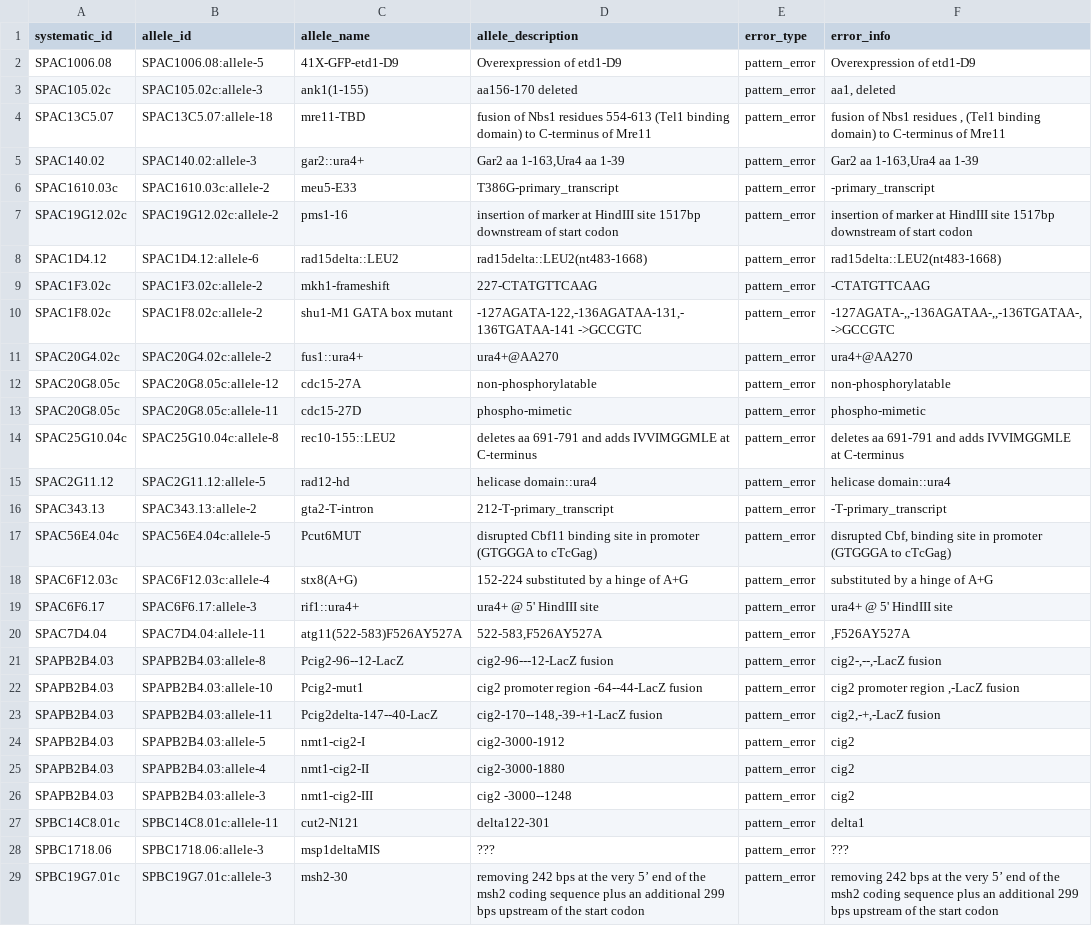
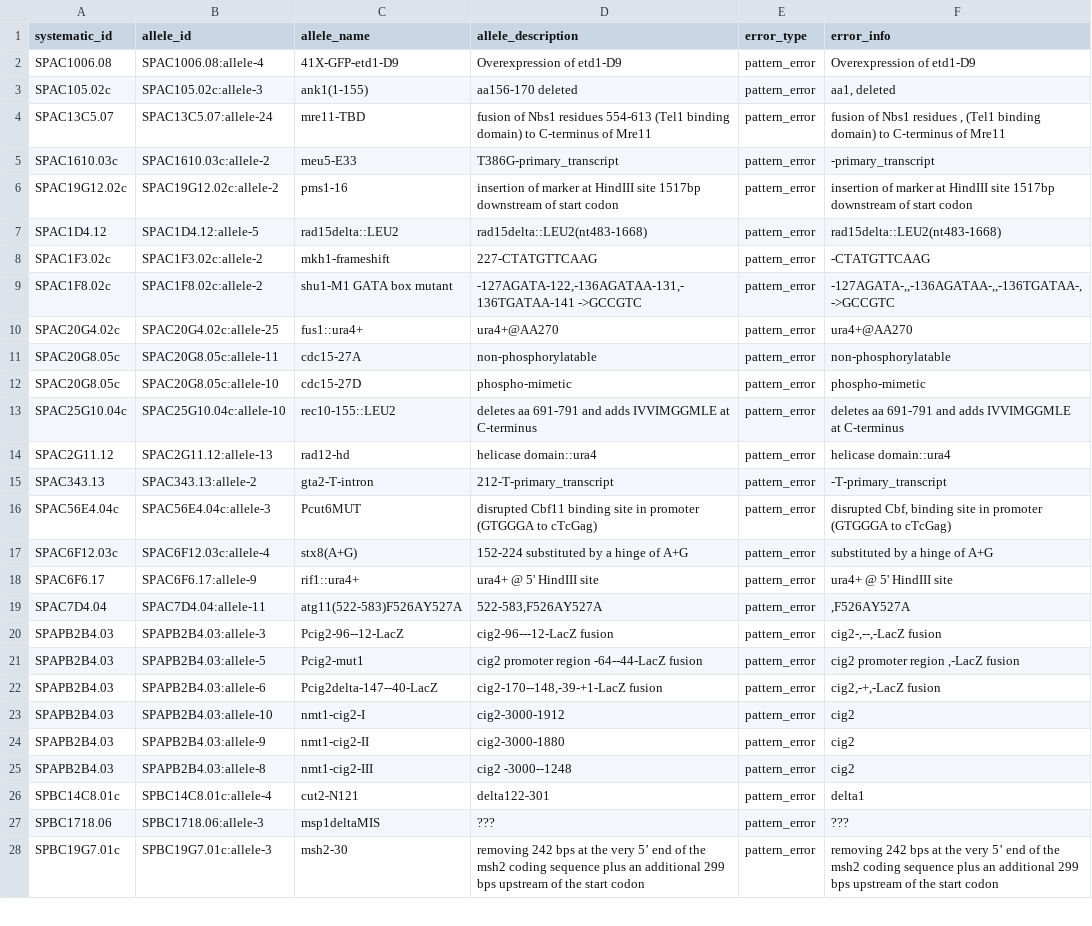
Before and after one commit to pombase/allele_qc, a TSV file: results/allele_cannot_fix_other_errors.tsv, drawn as a sheet; only a part is shown; the diff covers the shown part only.

```diff
--- a/results/allele_cannot_fix_other_errors.tsv
+++ b/results/allele_cannot_fix_other_errors.tsv
@@ -1,28 +1,27 @@
 systematic_id	allele_id	allele_name	allele_description	error_type	error_info
-SPAC1006.08	SPAC1006.08:allele-5	41X-GFP-etd1-D9	Overexpression of etd1-D9	pattern_error	Overexpression of etd1-D9
+SPAC1006.08	SPAC1006.08:allele-4	41X-GFP-etd1-D9	Overexpression of etd1-D9	pattern_error	Overexpression of etd1-D9
 SPAC105.02c	SPAC105.02c:allele-3	ank1(1-155)	aa156-170 deleted	pattern_error	aa1, deleted
-SPAC13C5.07	SPAC13C5.07:allele-18	mre11-TBD	fusion of Nbs1 residues 554-613 (Tel1 binding domain) to C-terminus of Mre11	pattern_error	fusion of Nbs1 residues , (Tel1 binding domain) to C-terminus of Mre11
-SPAC140.02	SPAC140.02:allele-3	gar2::ura4+	Gar2 aa 1-163,Ura4 aa 1-39	pattern_error	Gar2 aa 1-163,Ura4 aa 1-39
+SPAC13C5.07	SPAC13C5.07:allele-24	mre11-TBD	fusion of Nbs1 residues 554-613 (Tel1 binding domain) to C-terminus of Mre11	pattern_error	fusion of Nbs1 residues , (Tel1 binding domain) to C-terminus of Mre11
 SPAC1610.03c	SPAC1610.03c:allele-2	meu5-E33	T386G-primary_transcript	pattern_error	-primary_transcript
 SPAC19G12.02c	SPAC19G12.02c:allele-2	pms1-16	insertion of marker at HindIII site 1517bp downstream of start codon	pattern_error	insertion of marker at HindIII site 1517bp downstream of start codon
-SPAC1D4.12	SPAC1D4.12:allele-6	rad15delta::LEU2	rad15delta::LEU2(nt483-1668)	pattern_error	rad15delta::LEU2(nt483-1668)
+SPAC1D4.12	SPAC1D4.12:allele-5	rad15delta::LEU2	rad15delta::LEU2(nt483-1668)	pattern_error	rad15delta::LEU2(nt483-1668)
 SPAC1F3.02c	SPAC1F3.02c:allele-2	mkh1-frameshift	227-CTATGTTCAAG	pattern_error	-CTATGTTCAAG
 SPAC1F8.02c	SPAC1F8.02c:allele-2	shu1-M1 GATA box mutant	-127AGATA-122,-136AGATAA-131,-136TGATAA-141 ->GCCGTC	pattern_error	-127AGATA-,,-136AGATAA-,,-136TGATAA-, ->GCCGTC
-SPAC20G4.02c	SPAC20G4.02c:allele-2	fus1::ura4+	ura4+@AA270	pattern_error	ura4+@AA270
-SPAC20G8.05c	SPAC20G8.05c:allele-12	cdc15-27A	non-phosphorylatable	pattern_error	non-phosphorylatable
-SPAC20G8.05c	SPAC20G8.05c:allele-11	cdc15-27D	phospho-mimetic	pattern_error	phospho-mimetic
-SPAC25G10.04c	SPAC25G10.04c:allele-8	rec10-155::LEU2	deletes aa 691-791 and adds IVVIMGGMLE at C-terminus	pattern_error	deletes aa 691-791 and adds IVVIMGGMLE at C-terminus
-SPAC2G11.12	SPAC2G11.12:allele-5	rad12-hd	helicase domain::ura4	pattern_error	helicase domain::ura4
+SPAC20G4.02c	SPAC20G4.02c:allele-25	fus1::ura4+	ura4+@AA270	pattern_error	ura4+@AA270
+SPAC20G8.05c	SPAC20G8.05c:allele-11	cdc15-27A	non-phosphorylatable	pattern_error	non-phosphorylatable
+SPAC20G8.05c	SPAC20G8.05c:allele-10	cdc15-27D	phospho-mimetic	pattern_error	phospho-mimetic
+SPAC25G10.04c	SPAC25G10.04c:allele-10	rec10-155::LEU2	deletes aa 691-791 and adds IVVIMGGMLE at C-terminus	pattern_error	deletes aa 691-791 and adds IVVIMGGMLE at C-terminus
+SPAC2G11.12	SPAC2G11.12:allele-13	rad12-hd	helicase domain::ura4	pattern_error	helicase domain::ura4
 SPAC343.13	SPAC343.13:allele-2	gta2-T-intron	212-T-primary_transcript	pattern_error	-T-primary_transcript
-SPAC56E4.04c	SPAC56E4.04c:allele-5	Pcut6MUT	disrupted Cbf11 binding site in promoter (GTGGGA to cTcGag)	pattern_error	disrupted Cbf, binding site in promoter (GTGGGA to cTcGag)
+SPAC56E4.04c	SPAC56E4.04c:allele-3	Pcut6MUT	disrupted Cbf11 binding site in promoter (GTGGGA to cTcGag)	pattern_error	disrupted Cbf, binding site in promoter (GTGGGA to cTcGag)
 SPAC6F12.03c	SPAC6F12.03c:allele-4	stx8(A+G)	152-224 substituted by a hinge of A+G	pattern_error	 substituted by a hinge of A+G
-SPAC6F6.17	SPAC6F6.17:allele-3	rif1::ura4+	ura4+ @ 5' HindIII site	pattern_error	ura4+ @ 5' HindIII site
+SPAC6F6.17	SPAC6F6.17:allele-9	rif1::ura4+	ura4+ @ 5' HindIII site	pattern_error	ura4+ @ 5' HindIII site
 SPAC7D4.04	SPAC7D4.04:allele-11	atg11(522-583)F526AY527A	522-583,F526AY527A	pattern_error	,F526AY527A
-SPAPB2B4.03	SPAPB2B4.03:allele-8	Pcig2-96--12-LacZ	cig2-96---12-LacZ fusion	pattern_error	cig2-,--,-LacZ fusion
-SPAPB2B4.03	SPAPB2B4.03:allele-10	Pcig2-mut1	cig2 promoter region -64--44-LacZ fusion	pattern_error	cig2 promoter region ,-LacZ fusion
-SPAPB2B4.03	SPAPB2B4.03:allele-11	Pcig2delta-147--40-LacZ	cig2-170--148,-39-+1-LacZ fusion	pattern_error	cig2,-+,-LacZ fusion
-SPAPB2B4.03	SPAPB2B4.03:allele-5	nmt1-cig2-I	cig2-3000-1912	pattern_error	cig2
-SPAPB2B4.03	SPAPB2B4.03:allele-4	nmt1-cig2-II	cig2-3000-1880	pattern_error	cig2
-SPAPB2B4.03	SPAPB2B4.03:allele-3	nmt1-cig2-III	cig2 -3000--1248	pattern_error	cig2
-SPBC14C8.01c	SPBC14C8.01c:allele-11	cut2-N121	delta122-301	pattern_error	delta1
+SPAPB2B4.03	SPAPB2B4.03:allele-3	Pcig2-96--12-LacZ	cig2-96---12-LacZ fusion	pattern_error	cig2-,--,-LacZ fusion
+SPAPB2B4.03	SPAPB2B4.03:allele-5	Pcig2-mut1	cig2 promoter region -64--44-LacZ fusion	pattern_error	cig2 promoter region ,-LacZ fusion
+SPAPB2B4.03	SPAPB2B4.03:allele-6	Pcig2delta-147--40-LacZ	cig2-170--148,-39-+1-LacZ fusion	pattern_error	cig2,-+,-LacZ fusion
+SPAPB2B4.03	SPAPB2B4.03:allele-10	nmt1-cig2-I	cig2-3000-1912	pattern_error	cig2
+SPAPB2B4.03	SPAPB2B4.03:allele-9	nmt1-cig2-II	cig2-3000-1880	pattern_error	cig2
+SPAPB2B4.03	SPAPB2B4.03:allele-8	nmt1-cig2-III	cig2 -3000--1248	pattern_error	cig2
+SPBC14C8.01c	SPBC14C8.01c:allele-4	cut2-N121	delta122-301	pattern_error	delta1
 SPBC1718.06	SPBC1718.06:allele-3	msp1deltaMIS	???	pattern_error	???
```
Also changed, not shown: 1 removed row and 13 edited cells elsewhere in this file, results/allele_auto_fix.tsv, results/allele_cannot_fix_sequence_errors.tsv, 3 other files.
